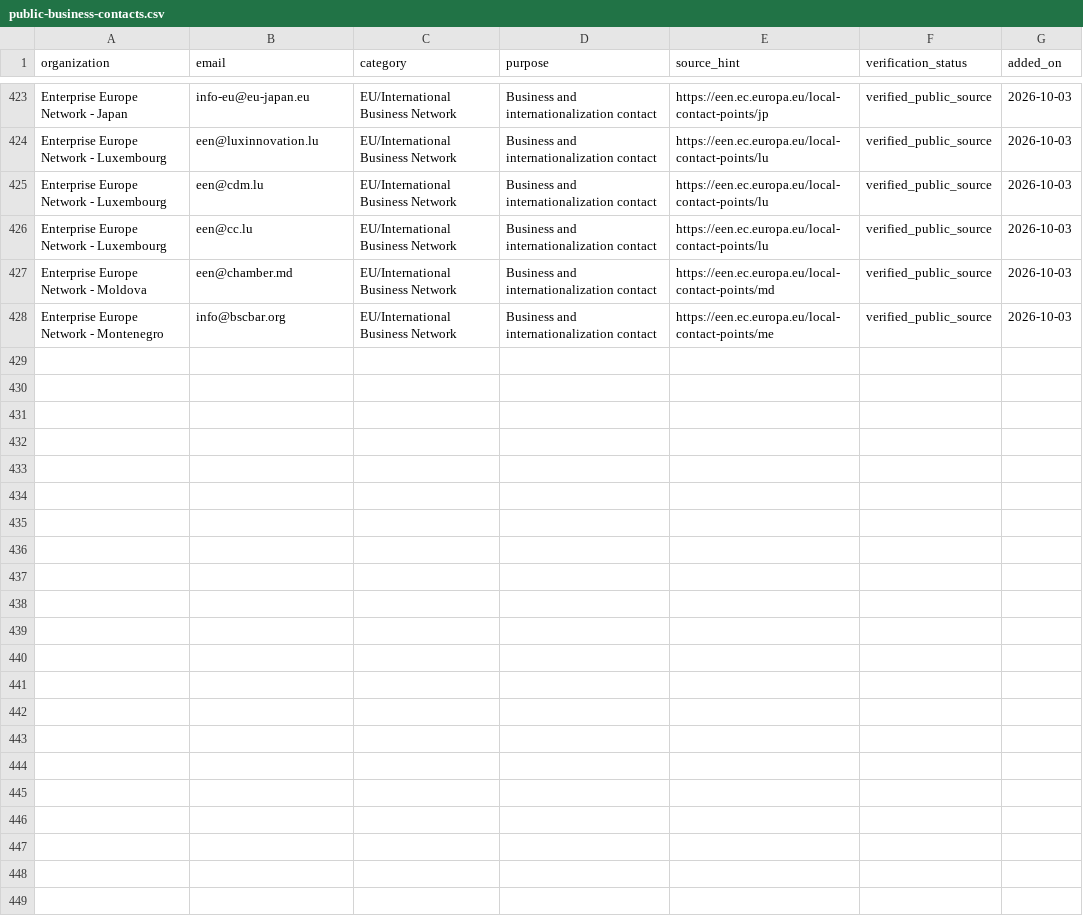
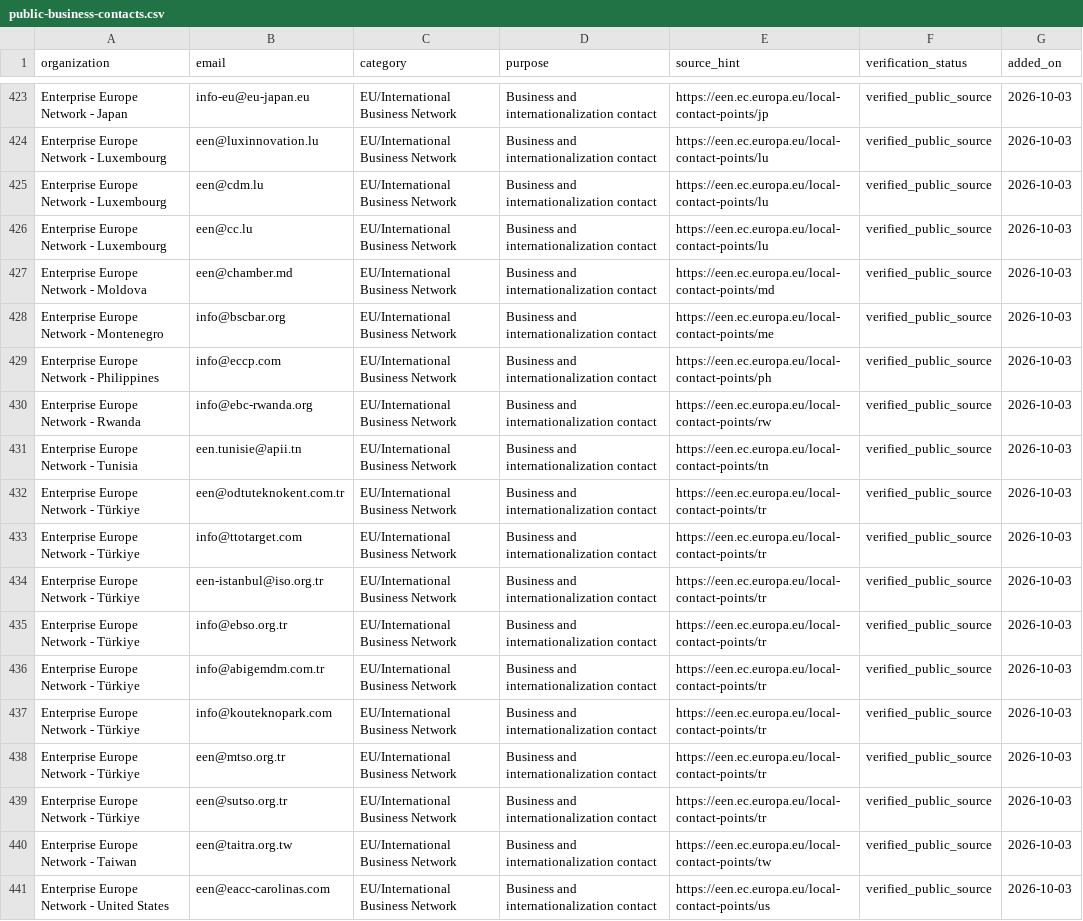
Before and after one commit to tvk-group/buildpulse, a CSV file: data/outreach/public-business-contacts.csv, drawn as a sheet; only a part is shown, gaps mark what is left out.

Commit message:
Add international EEN public contact batch 3

```diff
--- a/data/outreach/public-business-contacts.csv
+++ b/data/outreach/public-business-contacts.csv
@@ -428 +428,14 @@
 "Enterprise Europe Network - Montenegro","info@bscbar.org","EU/International Business Network","Business and internationalization contact","https://een.ec.europa.eu/local-contact-points/me","verified_public_source","2026-10-03"
+"Enterprise Europe Network - Philippines","info@eccp.com","EU/International Business Network","Business and internationalization contact","https://een.ec.europa.eu/local-contact-points/ph","verified_public_source","2026-10-03"
+"Enterprise Europe Network - Rwanda","info@ebc-rwanda.org","EU/International Business Network","Business and internationalization contact","https://een.ec.europa.eu/local-contact-points/rw","verified_public_source","2026-10-03"
+"Enterprise Europe Network - Tunisia","een.tunisie@apii.tn","EU/International Business Network","Business and internationalization contact","https://een.ec.europa.eu/local-contact-points/tn","verified_public_source","2026-10-03"
+"Enterprise Europe Network - Türkiye","een@odtuteknokent.com.tr","EU/International Business Network","Business and internationalization contact","https://een.ec.europa.eu/local-contact-points/tr","verified_public_source","2026-10-03"
+"Enterprise Europe Network - Türkiye","info@ttotarget.com","EU/International Business Network","Business and internationalization contact","https://een.ec.europa.eu/local-contact-points/tr","verified_public_source","2026-10-03"
+"Enterprise Europe Network - Türkiye","een-istanbul@iso.org.tr","EU/International Business Network","Business and internationalization contact","https://een.ec.europa.eu/local-contact-points/tr","verified_public_source","2026-10-03"
+"Enterprise Europe Network - Türkiye","info@ebso.org.tr","EU/International Business Network","Business and internationalization contact","https://een.ec.europa.eu/local-contact-points/tr","verified_public_source","2026-10-03"
+"Enterprise Europe Network - Türkiye","info@abigemdm.com.tr","EU/International Business Network","Business and internationalization contact","https://een.ec.europa.eu/local-contact-points/tr","verified_public_source","2026-10-03"
+"Enterprise Europe Network - Türkiye","info@kouteknopark.com","EU/International Business Network","Business and internationalization contact","https://een.ec.europa.eu/local-contact-points/tr","verified_public_source","2026-10-03"
+"Enterprise Europe Network - Türkiye","een@mtso.org.tr","EU/International Business Network","Business and internationalization contact","https://een.ec.europa.eu/local-contact-points/tr","verified_public_source","2026-10-03"
+"Enterprise Europe Network - Türkiye","een@sutso.org.tr","EU/International Business Network","Business and internationalization contact","https://een.ec.europa.eu/local-contact-points/tr","verified_public_source","2026-10-03"
+"Enterprise Europe Network - Taiwan","een@taitra.org.tw","EU/International Business Network","Business and internationalization contact","https://een.ec.europa.eu/local-contact-points/tw","verified_public_source","2026-10-03"
+"Enterprise Europe Network - United States","een@eacc-carolinas.com","EU/International Business Network","Business and internationalization contact","https://een.ec.europa.eu/local-contact-points/us","verified_public_source","2026-10-03"
```
